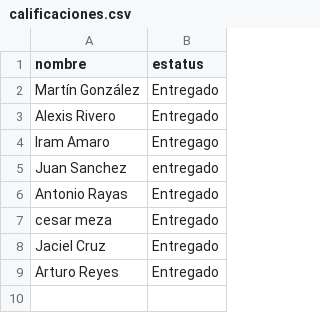
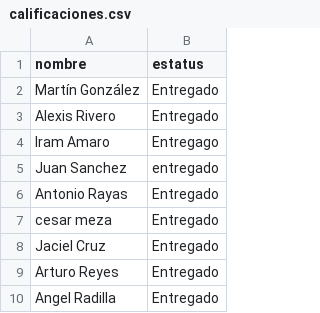
Before and after one commit to 2019452167/diplomado-ciencia-de-datos, a CSV file: calificaciones.csv, drawn as a sheet.

Commit message:
feat: Agrega entrega de Angel Radilla en calificaciones.csv

```diff
--- a/calificaciones.csv
+++ b/calificaciones.csv
@@ -9 +9,2 @@ Jaciel Cruz,Entregado
 Arturo Reyes,Entregado
+Angel Radilla,Entregado
```
